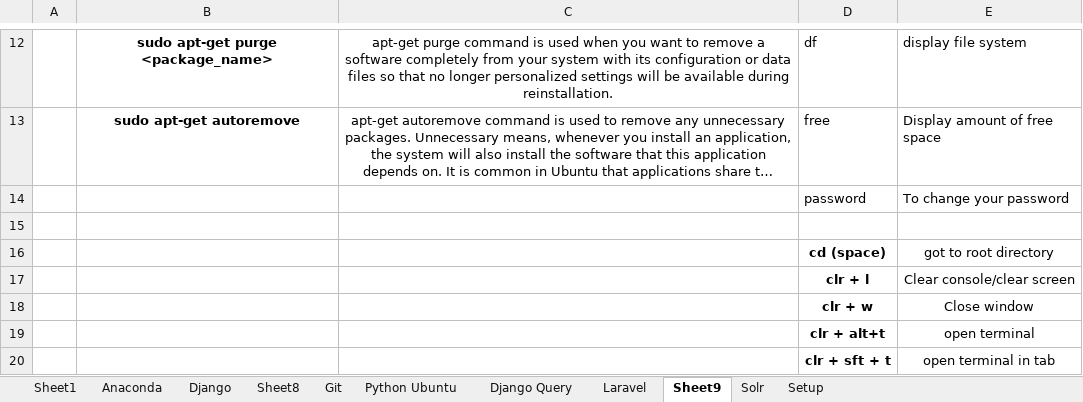
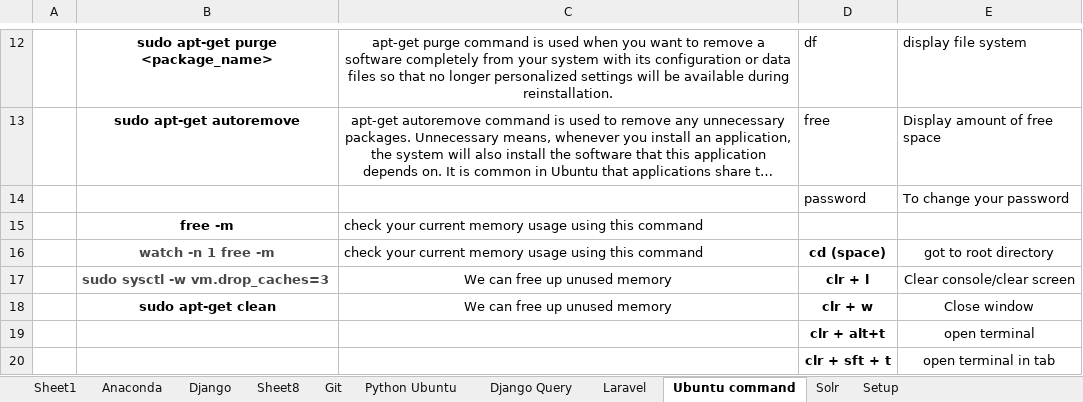
Before and after one commit to tauovir/Materials, an Excel workbook: Common Command.xlsx, sheet Ubuntu command, drawn as a sheet; only a part is shown, gaps mark what is left out; long unchanged cells end in …; values as stored, in another font and other column widths than the file's, no borders; the diff names each change by its address in the sheet, - before the commit and + after, or states it on an @@ line.

Commit message:
unix command

```diff
--- a/Common Command.xlsx (sheet Ubuntu command)
+++ b/Common Command.xlsx (sheet Ubuntu command)
-sheet tab: Sheet9
+sheet tab: Ubuntu command
-row 15: (empty)
+row 15:  | free -m | check your current memory usage using this command
-B16: (empty)
+B16: watch -n 1 free -m
-C16: (empty)
+C16: check your current memory usage using this command
-B17: (empty)
+B17: sudo sysctl -w vm.drop_caches=3
-C17:C18: (empty)
+C17:C18: We can free up unused memory
-B18: (empty)
+B18: sudo apt-get clean
```
Also changed, not shown: sheet Setup.
